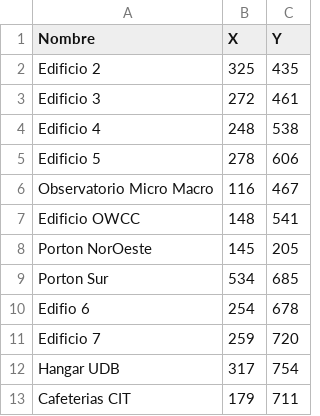
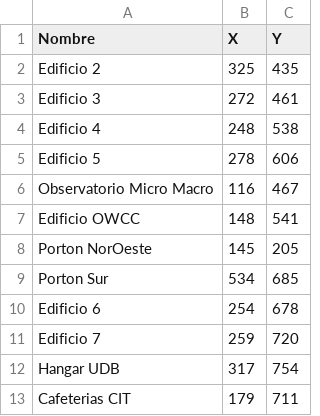
Before and after one commit to P-4L-0/DeDsafio_3, a CSV file: DeDsafio3/bin/Debug/net10.0-windows/nodos.csv, drawn as a sheet; only a part is shown.

```diff
--- a/DeDsafio3/bin/Debug/net10.0-windows/nodos.csv
+++ b/DeDsafio3/bin/Debug/net10.0-windows/nodos.csv
@@ -9,3 +9,3 @@ Porton NorOeste,145,205
 Porton Sur, 534,685
-Edifio 6,254,678
+Edificio 6,254,678
 Edificio 7,259,720
```
Also changed, not shown: DeDsafio3/bin/Debug/net10.0-windows/aristas.csv, 36 other files.
